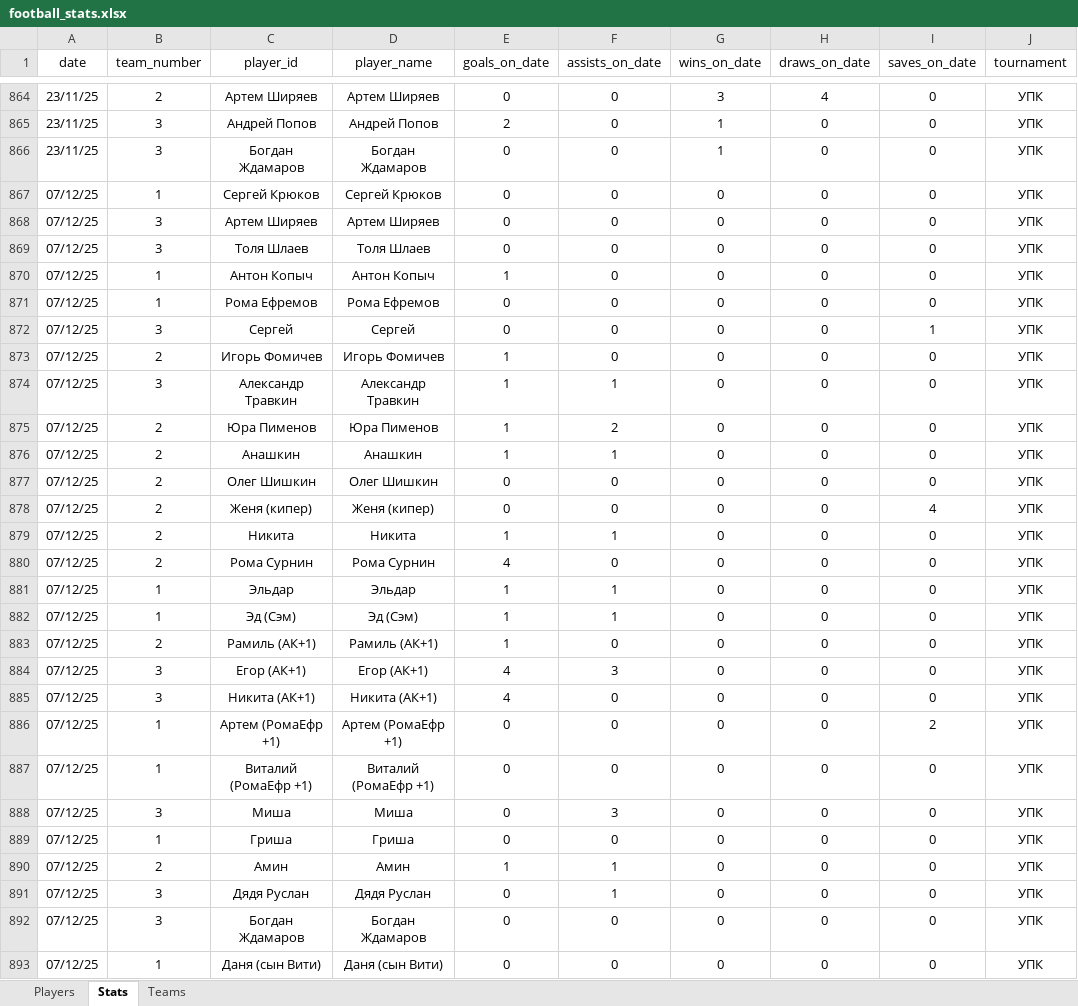
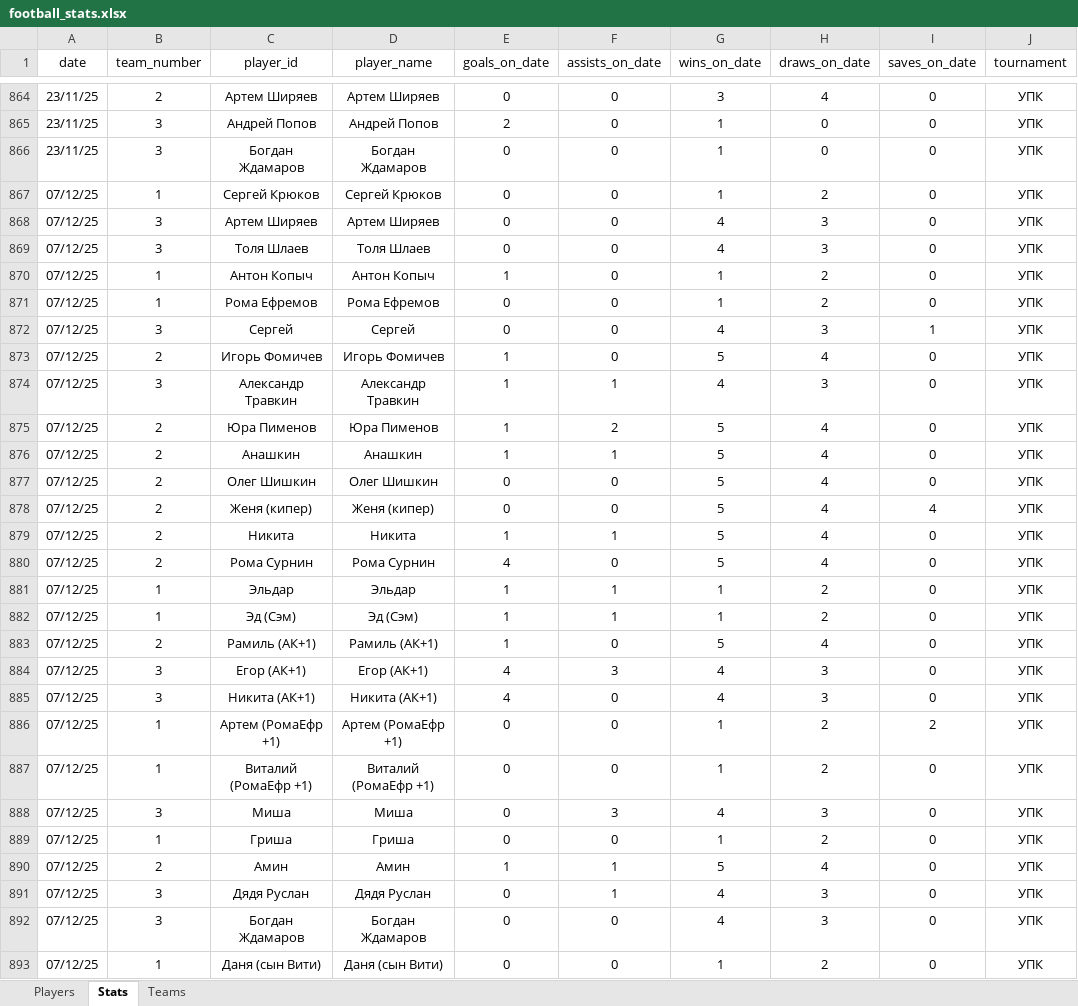
Before and after one commit to Greyusek/football_stats, an Excel workbook: football_stats.xlsx, sheet Stats, drawn as a sheet; only a part is shown, gaps mark what is left out; values as stored, in another font and other column widths than the file's, no borders; table styles not drawn; the diff names each change by its address in the sheet, - before the commit and + after, or states it on an @@ line.

```diff
--- a/football_stats.xlsx (sheet Stats)
+++ b/football_stats.xlsx (sheet Stats)
-G867 (wins_on_date): 0
+G867 (wins_on_date): 1
-H867 (draws_on_date): 0
+H867 (draws_on_date): 2
-G868:G869 (wins_on_date): 0
+G868:G869 (wins_on_date): 4
-H868:H869 (draws_on_date): 0
+H868:H869 (draws_on_date): 3
-G870:G871 (wins_on_date): 0
+G870:G871 (wins_on_date): 1
-H870:H871 (draws_on_date): 0
+H870:H871 (draws_on_date): 2
-G872 (wins_on_date): 0
+G872 (wins_on_date): 4
-H872 (draws_on_date): 0
+H872 (draws_on_date): 3
-G873 (wins_on_date): 0
+G873 (wins_on_date): 5
-H873 (draws_on_date): 0
+H873 (draws_on_date): 4
-G874 (wins_on_date): 0
+G874 (wins_on_date): 4
-H874 (draws_on_date): 0
+H874 (draws_on_date): 3
-G875:G880 (wins_on_date): 0
+G875:G880 (wins_on_date): 5
-H875:H880 (draws_on_date): 0
+H875:H880 (draws_on_date): 4
-G881:G882 (wins_on_date): 0
+G881:G882 (wins_on_date): 1
-H881:H882 (draws_on_date): 0
+H881:H882 (draws_on_date): 2
-G883 (wins_on_date): 0
+G883 (wins_on_date): 5
-H883 (draws_on_date): 0
+H883 (draws_on_date): 4
-G884:G885 (wins_on_date): 0
+G884:G885 (wins_on_date): 4
-H884:H885 (draws_on_date): 0
+H884:H885 (draws_on_date): 3
-G886:G887 (wins_on_date): 0
+G886:G887 (wins_on_date): 1
-H886:H887 (draws_on_date): 0
+H886:H887 (draws_on_date): 2
-G888 (wins_on_date): 0
+G888 (wins_on_date): 4
-H888 (draws_on_date): 0
+H888 (draws_on_date): 3
-G889 (wins_on_date): 0
+G889 (wins_on_date): 1
-H889 (draws_on_date): 0
+H889 (draws_on_date): 2
-G890 (wins_on_date): 0
+G890 (wins_on_date): 5
-H890 (draws_on_date): 0
+H890 (draws_on_date): 4
-G891:G892 (wins_on_date): 0
+G891:G892 (wins_on_date): 4
-H891:H892 (draws_on_date): 0
+H891:H892 (draws_on_date): 3
-G893 (wins_on_date): 0
+G893 (wins_on_date): 1
-H893 (draws_on_date): 0
+H893 (draws_on_date): 2
```
Also changed, not shown: sheet Players, sheet Teams, 3 other files.
